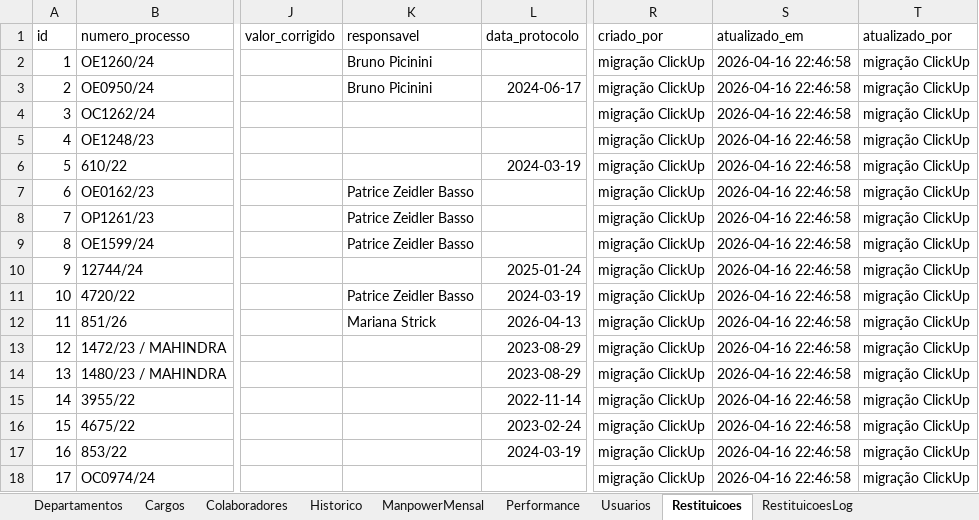
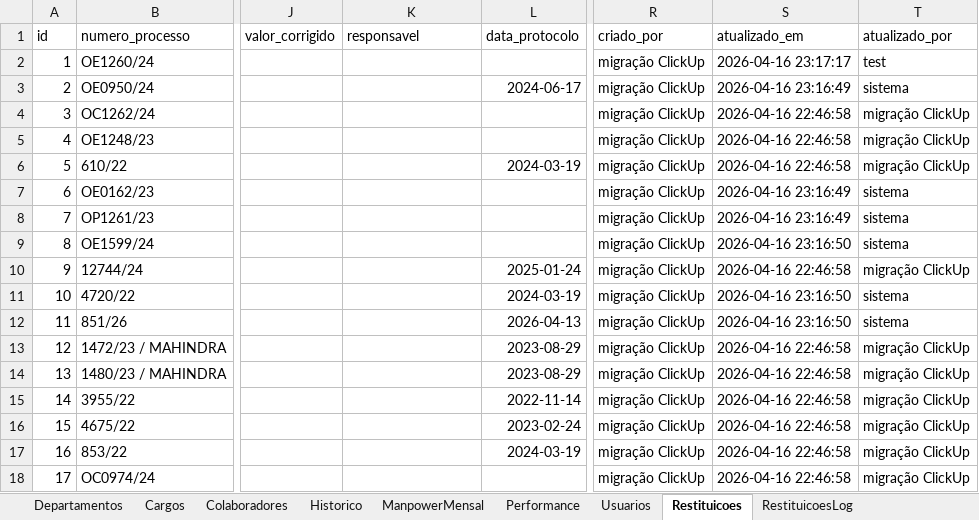
Before and after one commit to bpicinini/portal-do-gestor, an Excel workbook: data/dados.xlsx, sheet Restituicoes, drawn as a sheet; only a part is shown, gaps mark what is left out; values as stored, in another font and other column widths than the file's, no borders; the diff covers the shown part only; the diff names each change by its address in the sheet, - before the commit and + after, or states it on an @@ line.

```diff
--- a/data/dados.xlsx (sheet Restituicoes)
+++ b/data/dados.xlsx (sheet Restituicoes)
-K2:K3 (responsavel): Bruno Picinini
+K2:K3 (responsavel): (empty)
-S2 (atualizado_em): 2026-04-16 22:46:58
+S2 (atualizado_em): 2026-04-16 23:17:17
-T2 (atualizado_por): migração ClickUp
+T2 (atualizado_por): test
-S3 (atualizado_em): 2026-04-16 22:46:58
+S3 (atualizado_em): 2026-04-16 23:16:49
-T3 (atualizado_por): migração ClickUp
+T3 (atualizado_por): sistema
-K7:K9 (responsavel): Patrice Zeidler Basso
+K7:K9 (responsavel): (empty)
-S7:S8 (atualizado_em): 2026-04-16 22:46:58
+S7:S8 (atualizado_em): 2026-04-16 23:16:49
-T7:T9 (atualizado_por): migração ClickUp
+T7:T9 (atualizado_por): sistema
-S9 (atualizado_em): 2026-04-16 22:46:58
+S9 (atualizado_em): 2026-04-16 23:16:50
-K11 (responsavel): Patrice Zeidler Basso
+K11 (responsavel): (empty)
-S11:S12 (atualizado_em): 2026-04-16 22:46:58
+S11:S12 (atualizado_em): 2026-04-16 23:16:50
-T11:T12 (atualizado_por): migração ClickUp
+T11:T12 (atualizado_por): sistema
-K12 (responsavel): Mariana Strick
+K12 (responsavel): (empty)
```
Also changed, not shown: 54 edited cells elsewhere in this sheet, sheet RestituicoesLog, 2 other files.
